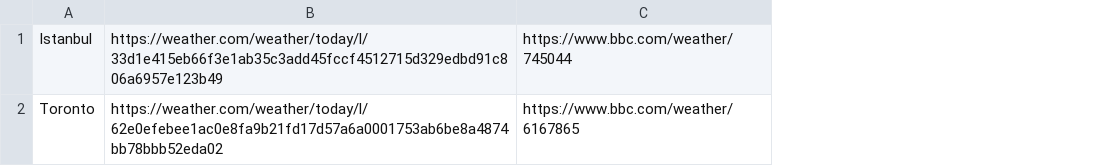
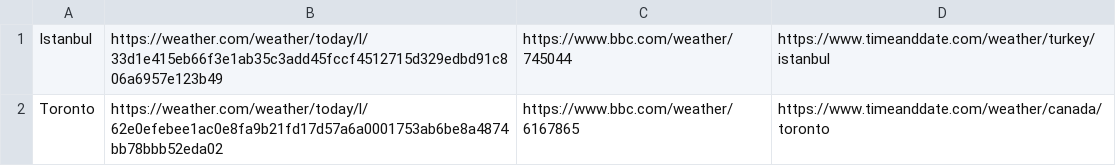
Before and after one commit to karimzakir02/GoToWeather, a CSV file: static/weather_links.csv, drawn as a sheet; the diff names each change by its address in the sheet, - before the commit and + after, or states it on an @@ line.

```diff
--- a/static/weather_links.csv
+++ b/static/weather_links.csv
+column D, rows 1-2: https://www.timeanddate.com/weather/turkey/istanbul | https://www.timeanddate.com/weather/canada/toronto
```
Also changed, not shown: 1 other file.
